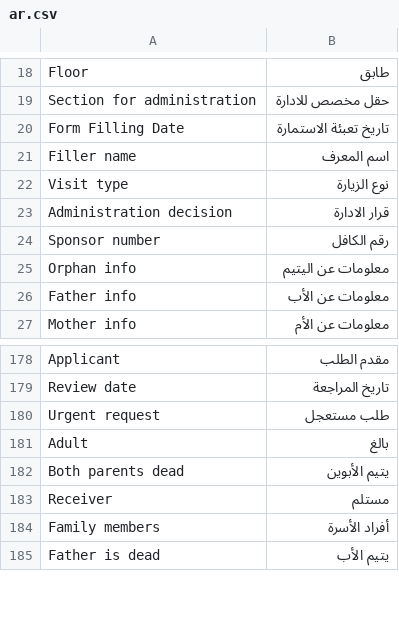
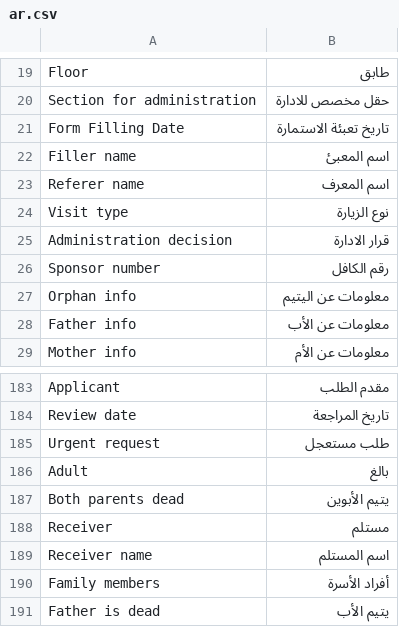
Before and after one commit to S-Ouaydah/social_helpers, a CSV file: social_helpers/translations/ar.csv, drawn as a sheet; only a part is shown, gaps mark what is left out; the diff covers the shown part only.

```diff
--- a/social_helpers/translations/ar.csv
+++ b/social_helpers/translations/ar.csv
@@ -20,3 +21,4 @@ Section for administration,حقل مخصص للادارة,
 Form Filling Date,تاريخ تعبئة الاستمارة,
-Filler name,اسم المعرف,
+Filler name,اسم المعبئ,
+Referer name,اسم المعرف,
 Visit type,نوع الزيارة,
@@ -183,2 +188,3 @@ Both parents dead,يتيم الأبوين,
 Receiver,مستلم,
+Receiver name,اسم المستلم,
 Family members,أفراد الأسرة,
```
Also changed, not shown: 10 added rows and 2 removed rows elsewhere in this file, 35 other files.
